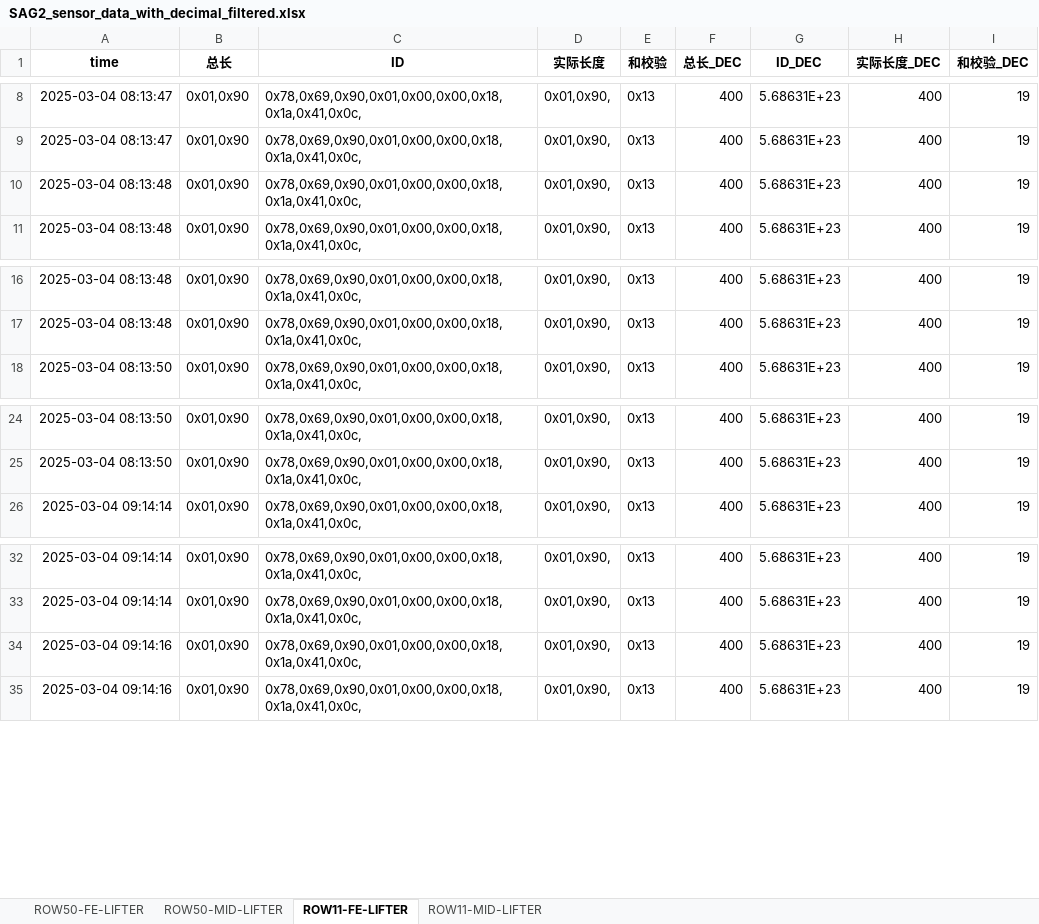
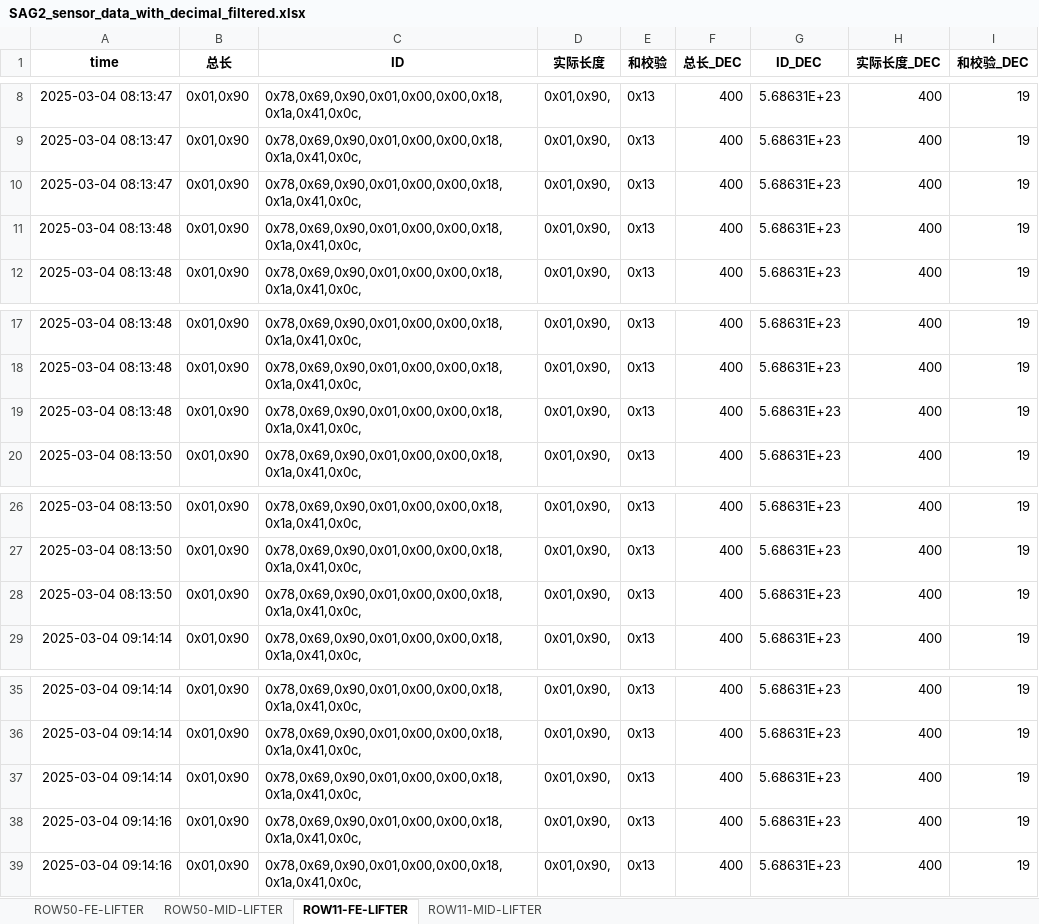
Before and after one commit to weichencsu/ammanexperiment, an Excel workbook: sensorCSV/SAG2_sensor_data_with_decimal_filtered.xlsx, sheet ROW11-FE-LIFTER, drawn as a sheet; only a part is shown, gaps mark what is left out; values as stored, in another font and other column widths than the file's, no borders; the diff covers the shown part only; the diff names each change by its address in the sheet, - before the commit and + after, or states it on an @@ line.

```diff
--- a/sensorCSV/SAG2_sensor_data_with_decimal_filtered.xlsx (sheet ROW11-FE-LIFTER)
+++ b/sensorCSV/SAG2_sensor_data_with_decimal_filtered.xlsx (sheet ROW11-FE-LIFTER)
+row 10: 2025-03-04 08:13:47 | 0x01,0x90 | 0x78,0x69,0x90,0x01,0x00,0x00,0x18,0x1a,0x41,0x0c, | 0x01,0x90, | 0x13 | 400 | 5.68631E+23 | 400 | 19
+row 19: 2025-03-04 08:13:48 | 0x01,0x90 | 0x78,0x69,0x90,0x01,0x00,0x00,0x18,0x1a,0x41,0x0c, | 0x01,0x90, | 0x13 | 400 | 5.68631E+23 | 400 | 19
+row 28: 2025-03-04 08:13:50 | 0x01,0x90 | 0x78,0x69,0x90,0x01,0x00,0x00,0x18,0x1a,0x41,0x0c, | 0x01,0x90, | 0x13 | 400 | 5.68631E+23 | 400 | 19
+row 37: 2025-03-04 09:14:14 | 0x01,0x90 | 0x78,0x69,0x90,0x01,0x00,0x00,0x18,0x1a,0x41,0x0c, | 0x01,0x90, | 0x13 | 400 | 5.68631E+23 | 400 | 19
```
Also changed, not shown: other rows of this sheet, sheet ROW11-MID-LIFTER, sheet ROW50-MID-LIFTER, sheet ROW50-FE-LIFTER.
